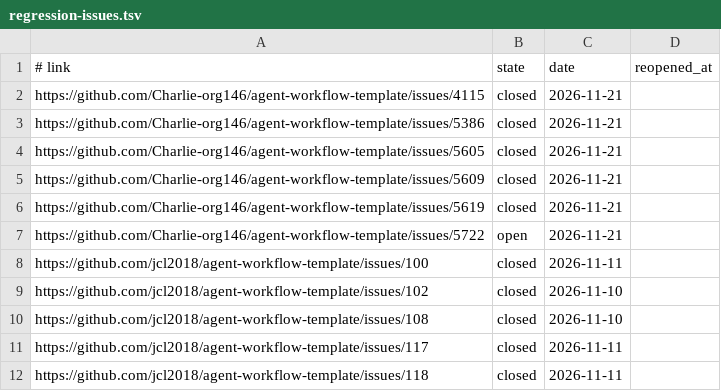
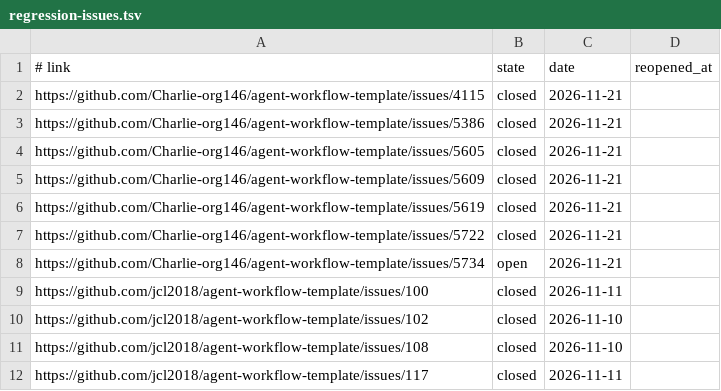
Before and after one commit to Charlie-org146/agent-workflow-template, a TSV file: .loop/regression-issues.tsv, drawn as a sheet; only a part is shown; the shorter side is filled out with more unchanged rows.

Commit message:
pr: record issue states and the lane's results

```diff
--- a/.loop/regression-issues.tsv
+++ b/.loop/regression-issues.tsv
@@ -6,3 +6,4 @@ https://github.com/Charlie-org146/agent-workflow-template/issues/5609	closed	202
 https://github.com/Charlie-org146/agent-workflow-template/issues/5619	closed	2026-11-21	
-https://github.com/Charlie-org146/agent-workflow-template/issues/5722	open	2026-11-21	
+https://github.com/Charlie-org146/agent-workflow-template/issues/5722	closed	2026-11-21	
+https://github.com/Charlie-org146/agent-workflow-template/issues/5734	open	2026-11-21	
 https://github.com/jcl2018/agent-workflow-template/issues/100	closed	2026-11-11	
```
Also changed, not shown: 2 other files.
